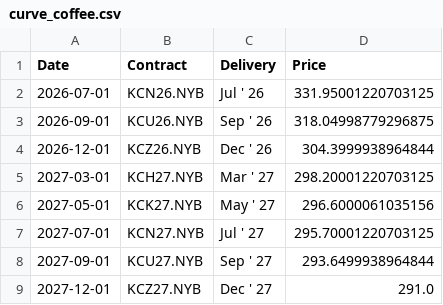
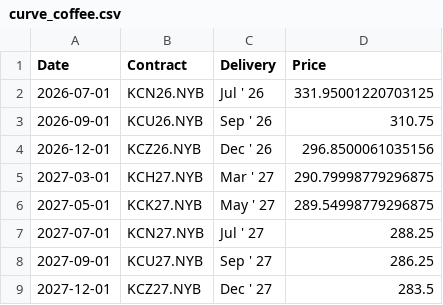
Before and after one commit to dalmeidauriay-ai/cross_market_dashboard, a CSV file: data/processed/futures_curves/curve_coffee.csv, drawn as a sheet.

```diff
--- a/data/processed/futures_curves/curve_coffee.csv
+++ b/data/processed/futures_curves/curve_coffee.csv
@@ -2,8 +2,8 @@ Date,Contract,Delivery,Price
 2026-07-01,KCN26.NYB,Jul ' 26,331.95001220703125
-2026-09-01,KCU26.NYB,Sep ' 26,318.04998779296875
-2026-12-01,KCZ26.NYB,Dec ' 26,304.3999938964844
-2027-03-01,KCH27.NYB,Mar ' 27,298.20001220703125
-2027-05-01,KCK27.NYB,May ' 27,296.6000061035156
-2027-07-01,KCN27.NYB,Jul ' 27,295.70001220703125
-2027-09-01,KCU27.NYB,Sep ' 27,293.6499938964844
-2027-12-01,KCZ27.NYB,Dec ' 27,291.0
+2026-09-01,KCU26.NYB,Sep ' 26,310.75
+2026-12-01,KCZ26.NYB,Dec ' 26,296.8500061035156
+2027-03-01,KCH27.NYB,Mar ' 27,290.79998779296875
+2027-05-01,KCK27.NYB,May ' 27,289.54998779296875
+2027-07-01,KCN27.NYB,Jul ' 27,288.25
+2027-09-01,KCU27.NYB,Sep ' 27,286.25
+2027-12-01,KCZ27.NYB,Dec ' 27,283.5
```
Also changed, not shown: data/processed/hist_agriculture.csv, data/processed/hist_energy.csv, 24 other files.
